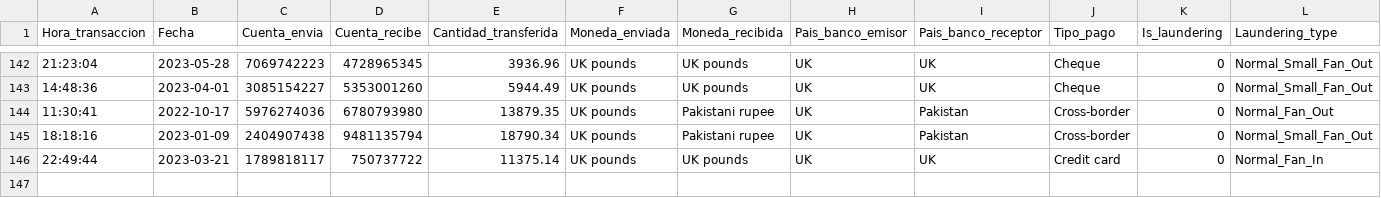
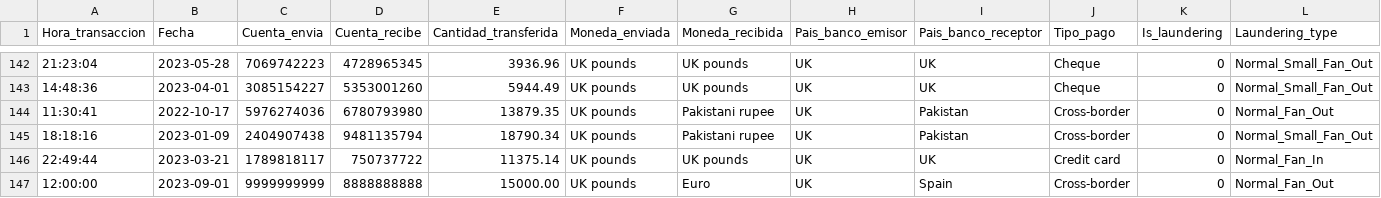
Before and after one commit to Thxvxjkk024/equipouno, a CSV file: SAML-D_145_datos.csv, drawn as a sheet; only a part is shown, gaps mark what is left out; the diff names each change by its address in the sheet, - before the commit and + after, or states it on an @@ line.

Commit message:
Agrega nueva transaccion internacional - A - 28/02/2026
Se agrega registro ficticio de transferencia UK a Spain para ampliar el conjunto de datos.
Modificado por carlos enrique guerra rivera

```diff
--- a/SAML-D_145_datos.csv
+++ b/SAML-D_145_datos.csv
+row 147: 12:00:00 | 2023-09-01 | 9999999999 | 8888888888 | 15000.00 | UK pounds | Euro | UK | Spain | Cross-border | 0 | Normal_Fan_Out
```
